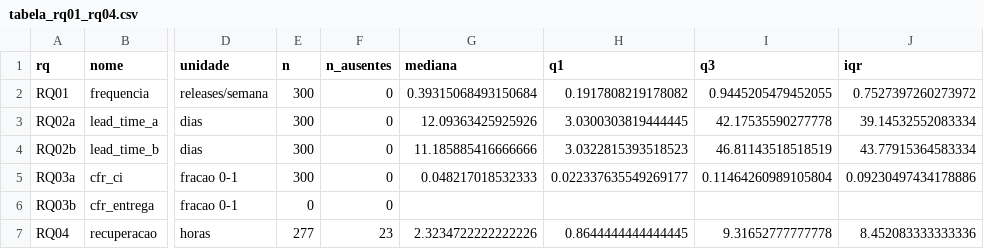
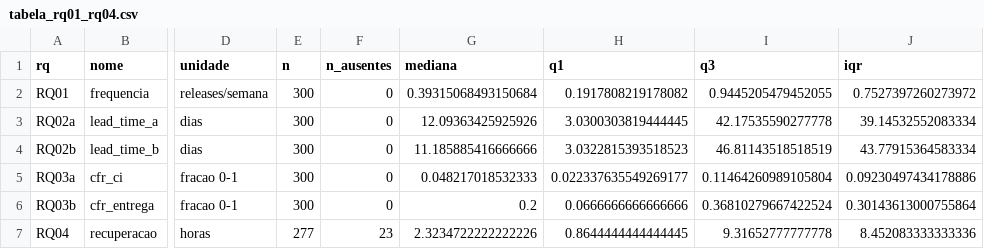
Before and after one commit to ArlindoSPJr/LAB03-ExperimentacaoSoftware, a CSV file: analise/saida/tabela_rq01_rq04.csv, drawn as a sheet; only a part is shown, gaps mark what is left out; the diff names each change by its address in the sheet, - before the commit and + after, or states it on an @@ line.

Commit message:
data(analise): regenerar saidas da RQ01-RQ04 com a RQ03b (#98)

```diff
--- a/analise/saida/tabela_rq01_rq04.csv
+++ b/analise/saida/tabela_rq01_rq04.csv
-E6 (n): 0
+E6 (n): 300
-G6 (mediana): (empty)
+G6 (mediana): 0.2
-H6 (q1): (empty)
+H6 (q1): 0.0666666666666666
-I6 (q3): (empty)
+I6 (q3): 0.36810279667422524
-J6 (iqr): (empty)
+J6 (iqr): 0.30143613000755864
```
Also changed, not shown: analise/saida/censurados.csv, 1 other file.
